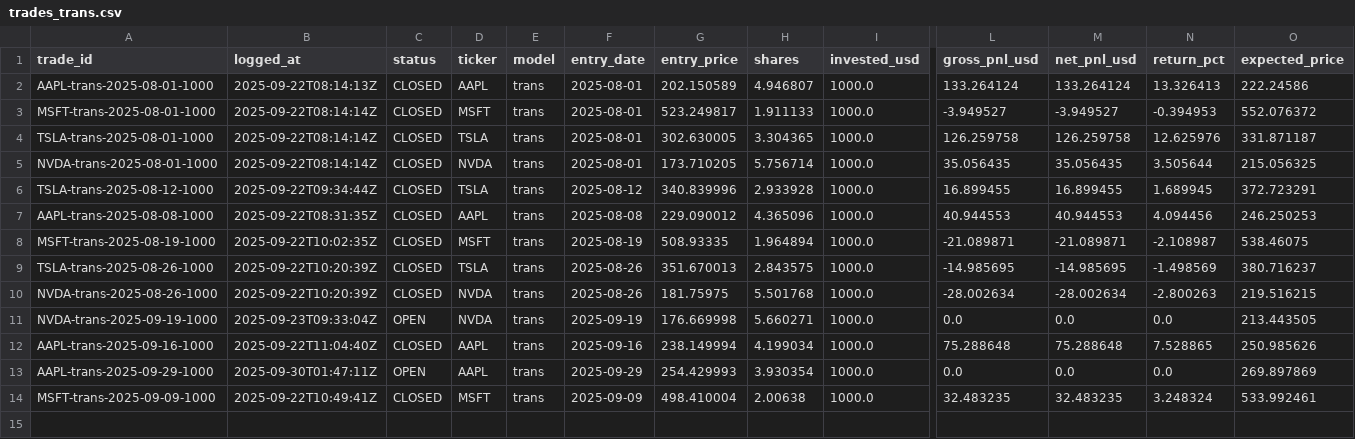
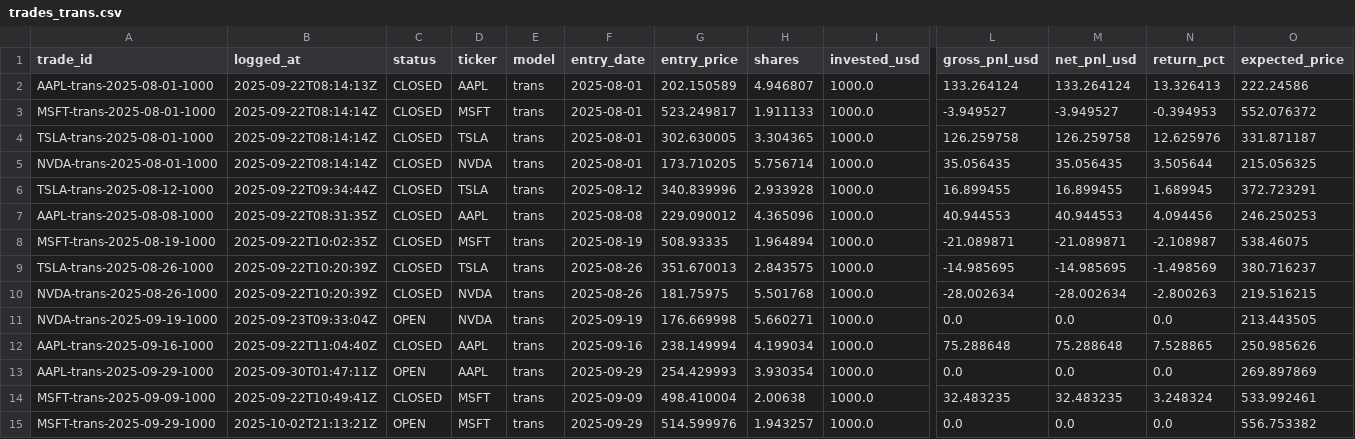
Before and after one commit to woranoplim/SmartForecast4.2, a CSV file: forecast/logs/trades_trans.csv, drawn as a sheet; only a part is shown, gaps mark what is left out; rows hold the shown columns only; the diff names each change by its address in the sheet, - before the commit and + after, or states it on an @@ line.

```diff
--- a/forecast/logs/trades_trans.csv
+++ b/forecast/logs/trades_trans.csv
+row 15: MSFT-trans-2025-09-29-1000 | 2025-10-02T21:13:21Z | OPEN | MSFT | trans | 2025-09-29 | 514.599976 | 1.943257 | 1000.0 | 0.0 | 0.0 | 0.0 | 556.753382
```
Also changed, not shown: forecast/datasets/AMZN_dataset.csv, forecast/datasets/META_dataset.csv, 11 other files.
